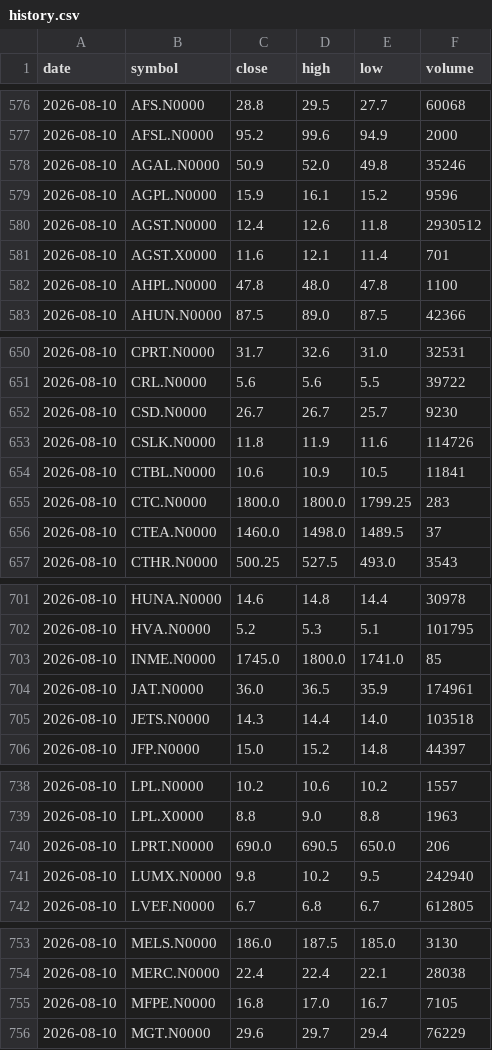
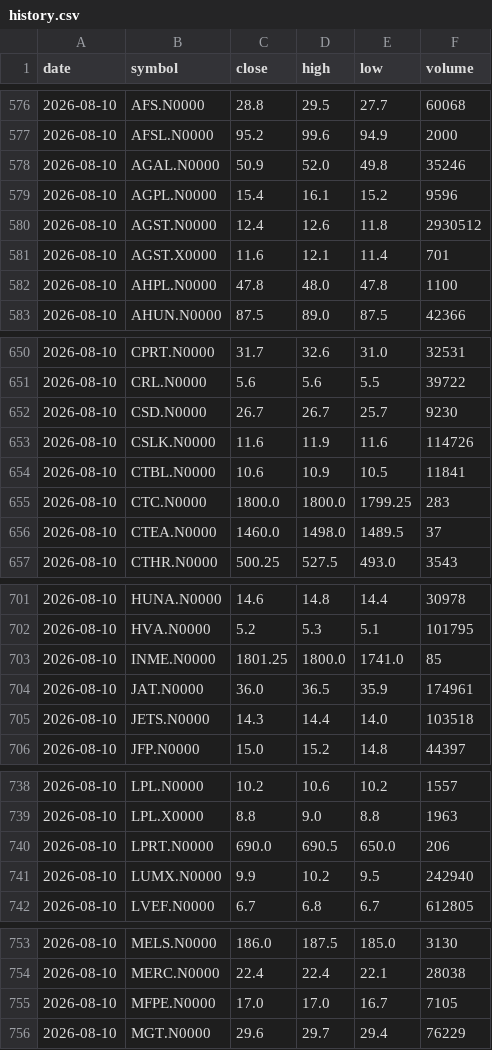
Before and after one commit to NavodCaldera/cse-price-alert, a CSV file: data/history.csv, drawn as a sheet; only a part is shown, gaps mark what is left out; the diff covers the shown part only.

```diff
--- a/data/history.csv
+++ b/data/history.csv
@@ -578,3 +578,3 @@ date,symbol,close,high,low,volume
 2026-08-10,AGAL.N0000,50.9,52.0,49.8,35246
-2026-08-10,AGPL.N0000,15.9,16.1,15.2,9596
+2026-08-10,AGPL.N0000,15.4,16.1,15.2,9596
 2026-08-10,AGST.N0000,12.4,12.6,11.8,2930512
@@ -652,3 +652,3 @@ date,symbol,close,high,low,volume
 2026-08-10,CSD.N0000,26.7,26.7,25.7,9230
-2026-08-10,CSLK.N0000,11.8,11.9,11.6,114726
+2026-08-10,CSLK.N0000,11.6,11.9,11.6,114726
 2026-08-10,CTBL.N0000,10.6,10.9,10.5,11841
@@ -702,3 +702,3 @@ date,symbol,close,high,low,volume
 2026-08-10,HVA.N0000,5.2,5.3,5.1,101795
-2026-08-10,INME.N0000,1745.0,1800.0,1741.0,85
+2026-08-10,INME.N0000,1801.25,1800.0,1741.0,85
 2026-08-10,JAT.N0000,36.0,36.5,35.9,174961
@@ -740,3 +740,3 @@ date,symbol,close,high,low,volume
 2026-08-10,LPRT.N0000,690.0,690.5,650.0,206
-2026-08-10,LUMX.N0000,9.8,10.2,9.5,242940
+2026-08-10,LUMX.N0000,9.9,10.2,9.5,242940
 2026-08-10,LVEF.N0000,6.7,6.8,6.7,612805
@@ -754,3 +754,3 @@ date,symbol,close,high,low,volume
 2026-08-10,MERC.N0000,22.4,22.4,22.1,28038
-2026-08-10,MFPE.N0000,16.8,17.0,16.7,7105
+2026-08-10,MFPE.N0000,17.0,17.0,16.7,7105
 2026-08-10,MGT.N0000,29.6,29.7,29.4,76229
```
Also changed, not shown: 2 edited cells elsewhere in this file, 2 other files.
